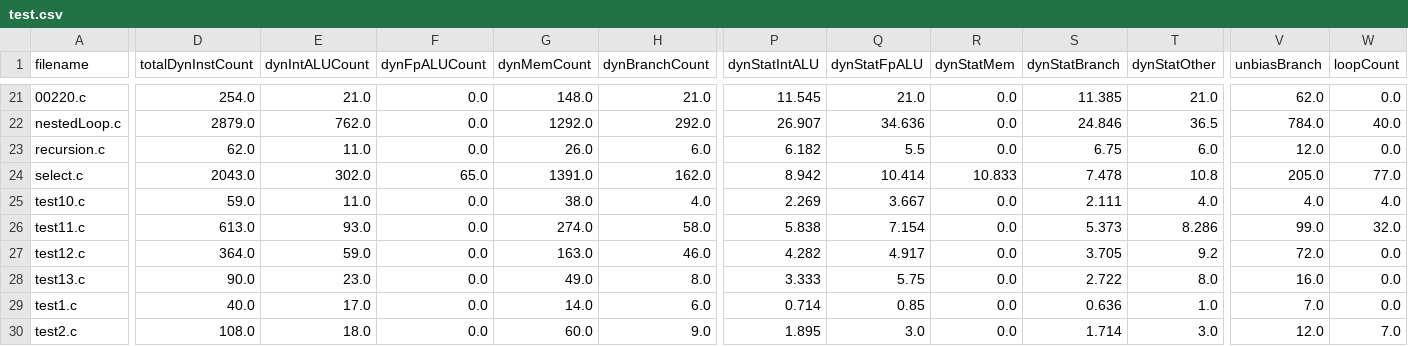
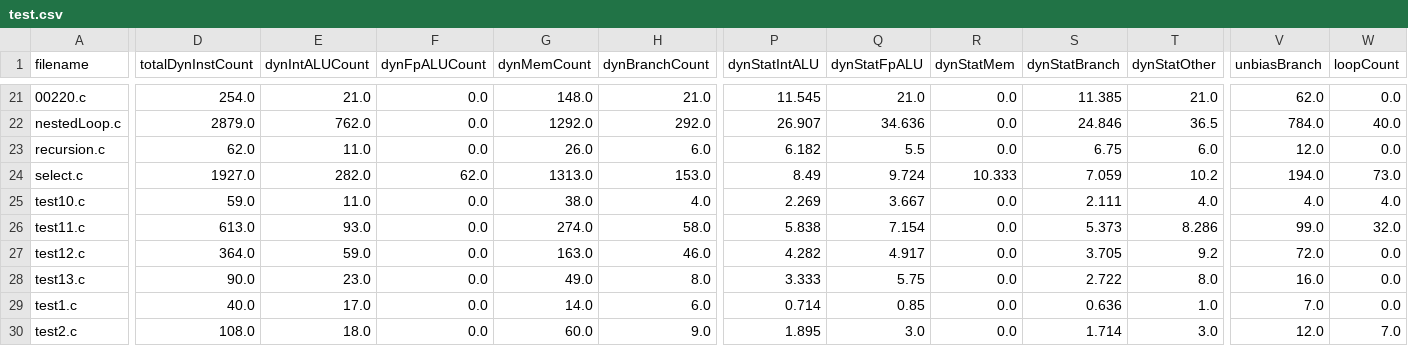
Before and after one commit to EECS-583-Group-24/ML-LOOP, a CSV file: mlModel/test.csv, drawn as a sheet; only a part is shown, gaps mark what is left out; the diff names each change by its address in the sheet, - before the commit and + after, or states it on an @@ line.

```diff
--- a/mlModel/test.csv
+++ b/mlModel/test.csv
-D24 (totalDynInstCount): 2043.0
+D24 (totalDynInstCount): 1927.0
-E24 (dynIntALUCount): 302.0
+E24 (dynIntALUCount): 282.0
-F24 (dynFpALUCount): 65.0
+F24 (dynFpALUCount): 62.0
-G24 (dynMemCount): 1391.0
+G24 (dynMemCount): 1313.0
-H24 (dynBranchCount): 162.0
+H24 (dynBranchCount): 153.0
-P24 (dynStatIntALU): 8.942
+P24 (dynStatIntALU): 8.49
-Q24 (dynStatFpALU): 10.414
+Q24 (dynStatFpALU): 9.724
-R24 (dynStatMem): 10.833
+R24 (dynStatMem): 10.333
-S24 (dynStatBranch): 7.478
+S24 (dynStatBranch): 7.059
-T24 (dynStatOther): 10.8
+T24 (dynStatOther): 10.2
-V24 (unbiasBranch): 205.0
+V24 (unbiasBranch): 194.0
-W24 (loopCount): 77.0
+W24 (loopCount): 73.0
```
Also changed, not shown: mlModel/training.csv, scripts/temp/best_optimization_results.csv, 15 other files.
